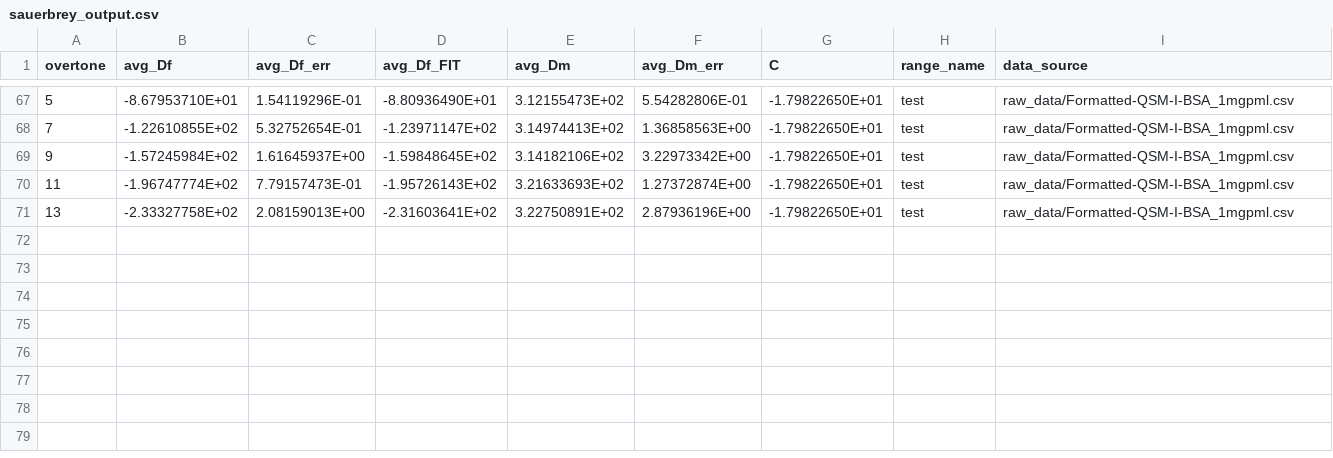
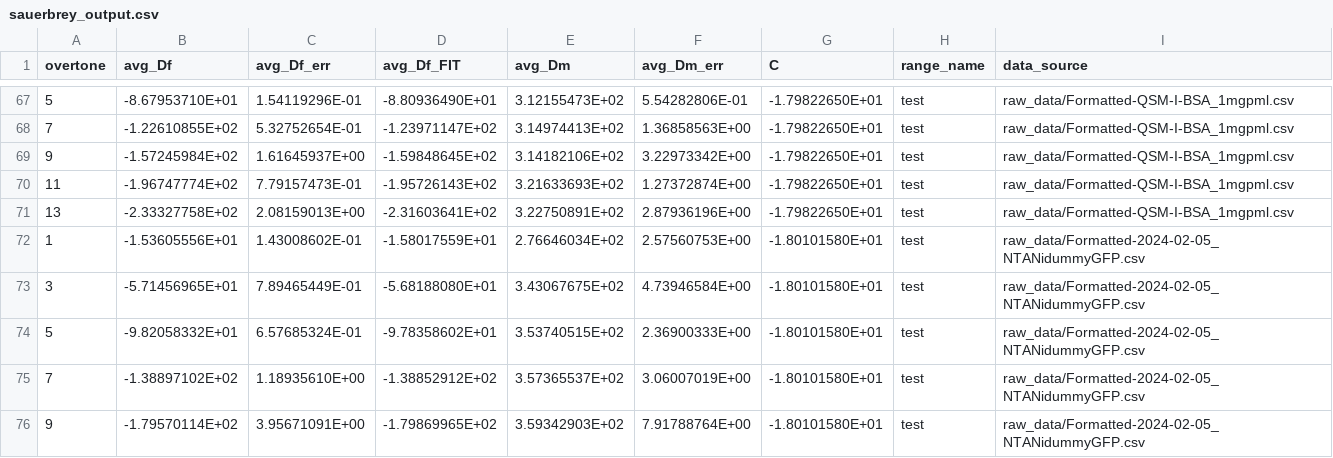
Before and after one commit to b-pardi/pyQCM, a CSV file: selected_ranges/sauerbrey_output.csv, drawn as a sheet; only a part is shown, gaps mark what is left out; the diff names each change by its address in the sheet, - before the commit and + after, or states it on an @@ line.

```diff
--- a/selected_ranges/sauerbrey_output.csv
+++ b/selected_ranges/sauerbrey_output.csv
+row 72: 1 | -1.53605556E+01 | 1.43008602E-01 | -1.58017559E+01 | 2.76646034E+02 | 2.57560753E+00 | -1.80101580E+01 | test | raw_data/Formatted-2024-02-05_NTANidummyGFP.csv
+row 73: 3 | -5.71456965E+01 | 7.89465449E-01 | -5.68188080E+01 | 3.43067675E+02 | 4.73946584E+00 | -1.80101580E+01 | test | raw_data/Formatted-2024-02-05_NTANidummyGFP.csv
+row 74: 5 | -9.82058332E+01 | 6.57685324E-01 | -9.78358602E+01 | 3.53740515E+02 | 2.36900333E+00 | -1.80101580E+01 | test | raw_data/Formatted-2024-02-05_NTANidummyGFP.csv
+row 75: 7 | -1.38897102E+02 | 1.18935610E+00 | -1.38852912E+02 | 3.57365537E+02 | 3.06007019E+00 | -1.80101580E+01 | test | raw_data/Formatted-2024-02-05_NTANidummyGFP.csv
+row 76: 9 | -1.79570114E+02 | 3.95671091E+00 | -1.79869965E+02 | 3.59342903E+02 | 7.91788764E+00 | -1.80101580E+01 | test | raw_data/Formatted-2024-02-05_NTANidummyGFP.csv
```
Also changed, not shown: offset_data/COPY-PASTE_OFFSET_VALUES_HERE.csv, 4 other files.
